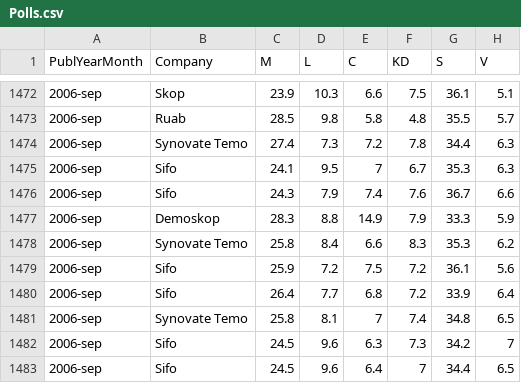
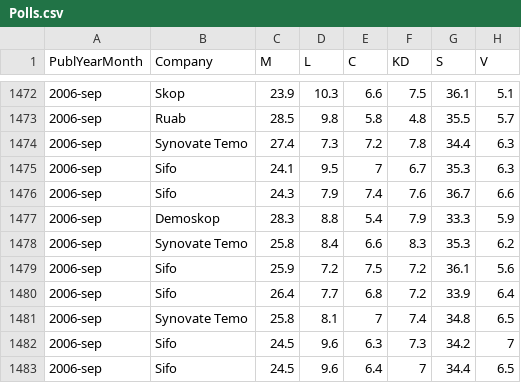
Before and after one commit to MansMeg/SwedishPolls, a CSV file: Data/Polls.csv, drawn as a sheet; only a part is shown, gaps mark what is left out; the diff names each change by its address in the sheet, - before the commit and + after, or states it on an @@ line.

Commit message:
Bug fix

```diff
--- a/Data/Polls.csv
+++ b/Data/Polls.csv
-E1477 (C): 14.9
+E1477 (C): 5.4
```
